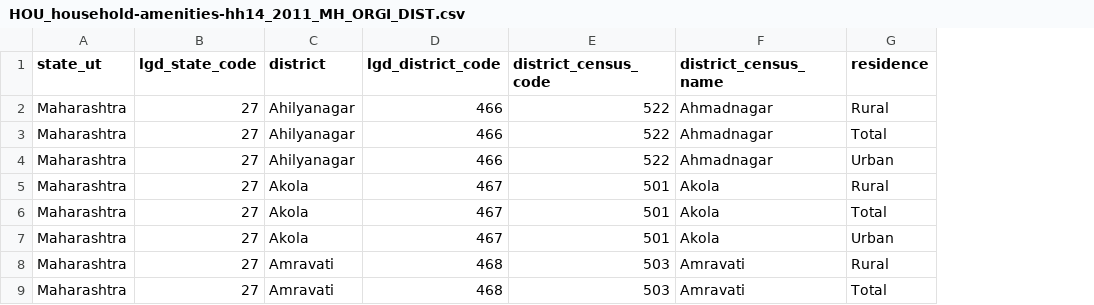
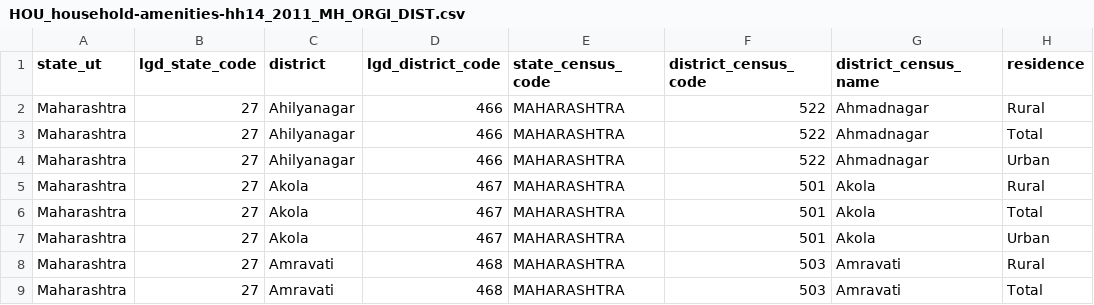
Before and after one commit to Bharatnomy-in/BN-FRONT, a CSV file: states/maharashtra/energy-policy/HOU_household-amenities-hh14_2011_MH_ORGI_DIST/HOU_household-amenities-hh14_2011_MH_ORGI_DIST.csv, drawn as a sheet; only a part is shown; the diff names each change by its address in the sheet, - before the commit and + after, or states it on an @@ line.

```diff
--- a/states/maharashtra/energy-policy/HOU_household-amenities-hh14_2011_MH_ORGI_DIST/HOU_household-amenities-hh14_2011_MH_ORGI_DIST.csv
+++ b/states/maharashtra/energy-policy/HOU_household-amenities-hh14_2011_MH_ORGI_DIST/HOU_household-amenities-hh14_2011_MH_ORGI_DIST.csv
+column E (state_census_code), rows 2-9: all MAHARASHTRA
```
Also changed, not shown: 37 other files.
